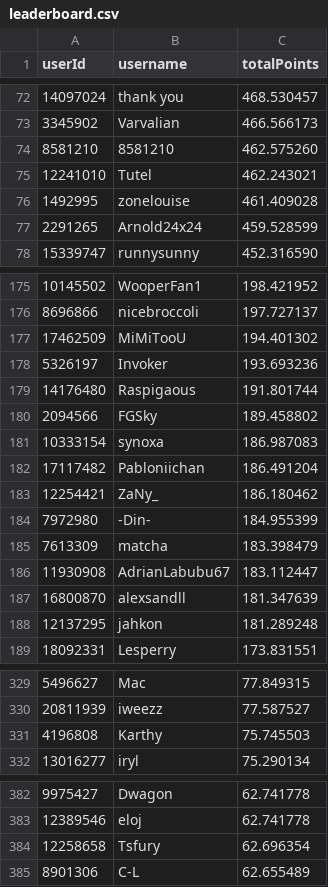
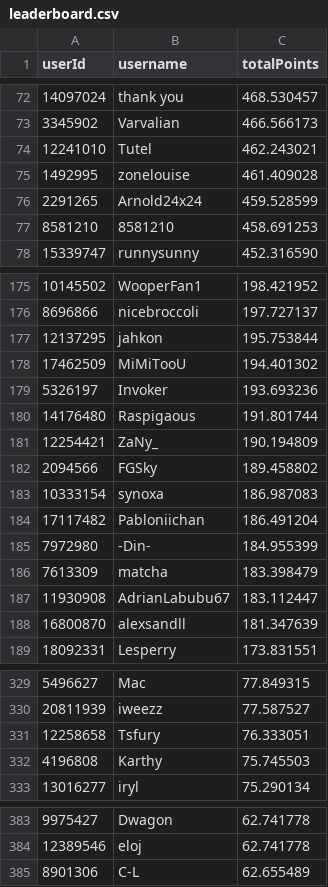
Before and after one commit to Naethanial/osudemonlist, a CSV file: web/data/leaderboard.csv, drawn as a sheet; only a part is shown, gaps mark what is left out; the diff covers the shown part only.

```diff
--- a/web/data/leaderboard.csv
+++ b/web/data/leaderboard.csv
@@ -73,3 +73,2 @@ userId,username,totalPoints
 3345902,"Varvalian",466.566173
-8581210,"8581210",462.575260
 12241010,"Tutel",462.243021
@@ -77,2 +76,3 @@ userId,username,totalPoints
 2291265,"Arnold24x24",459.528599
+8581210,"8581210",458.691253
 15339747,"runnysunny",452.316590
@@ -176,2 +176,3 @@ userId,username,totalPoints
 8696866,"nicebroccoli",197.727137
+12137295,"jahkon",195.753844
 17462509,"MiMiTooU",194.401302
@@ -179,2 +180,3 @@ userId,username,totalPoints
 14176480,"Raspigaous",191.801744
+12254421,"ZaNy_",190.194809
 2094566,"FGSky",189.458802
@@ -182,3 +184,2 @@ userId,username,totalPoints
 17117482,"Pabloniichan",186.491204
-12254421,"ZaNy_",186.180462
 7972980,"-Din-",184.955399
@@ -187,3 +188,2 @@ userId,username,totalPoints
 16800870,"alexsandll",181.347639
-12137295,"jahkon",181.289248
 18092331,"Lesperry",173.831551
@@ -330,2 +330,3 @@ userId,username,totalPoints
 20811939,"iweezz",77.587527
+12258658,"Tsfury",76.333051
 4196808,"Karthy",75.745503
@@ -383,3 +384,2 @@ userId,username,totalPoints
 12389546,"eloj",62.741778
-12258658,"Tsfury",62.696354
 8901306,"C-L",62.655489
```
Also changed, not shown: 2 added rows, 2 removed rows and 1 edited cell elsewhere in this file, 2 other files.
